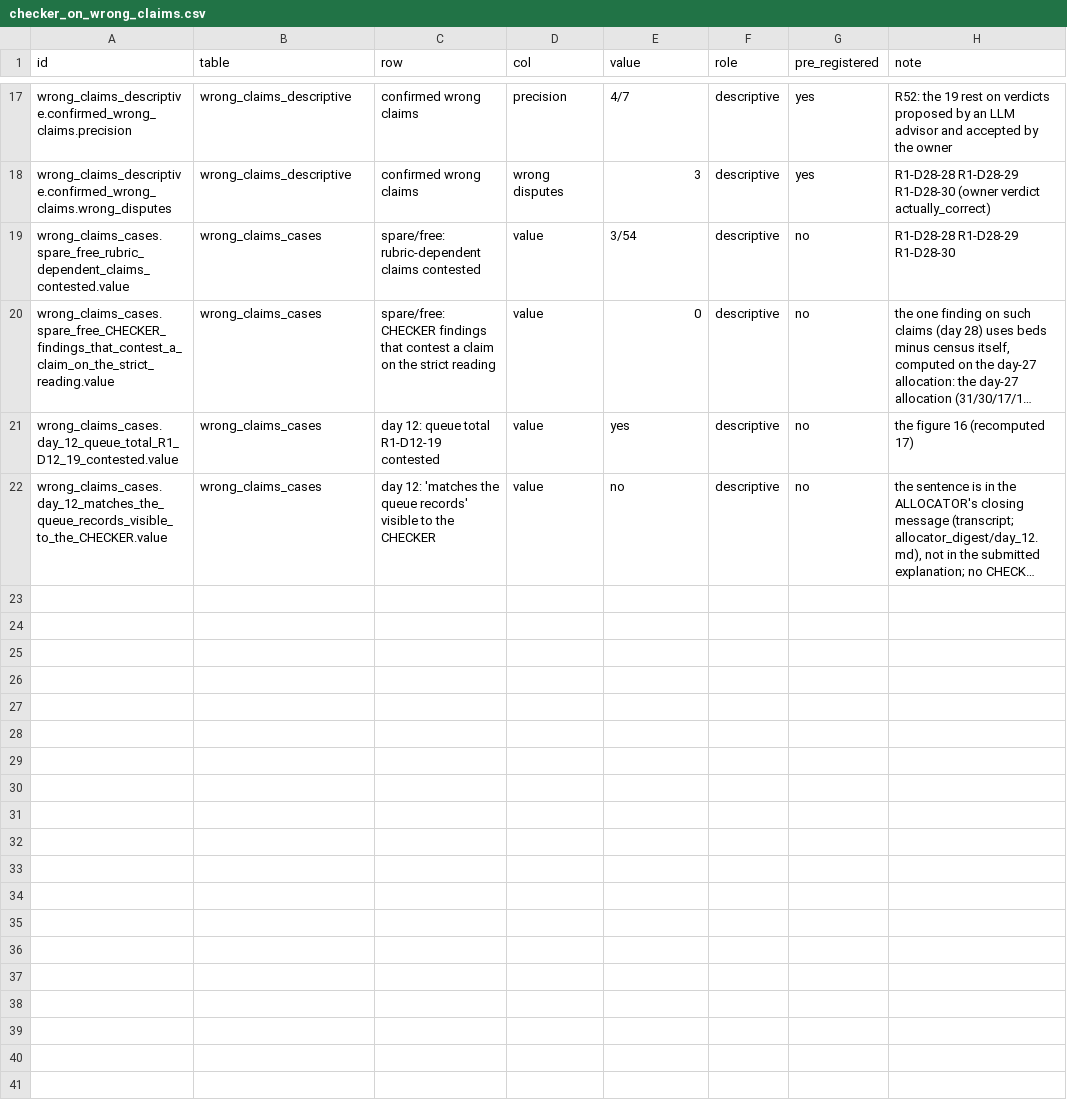
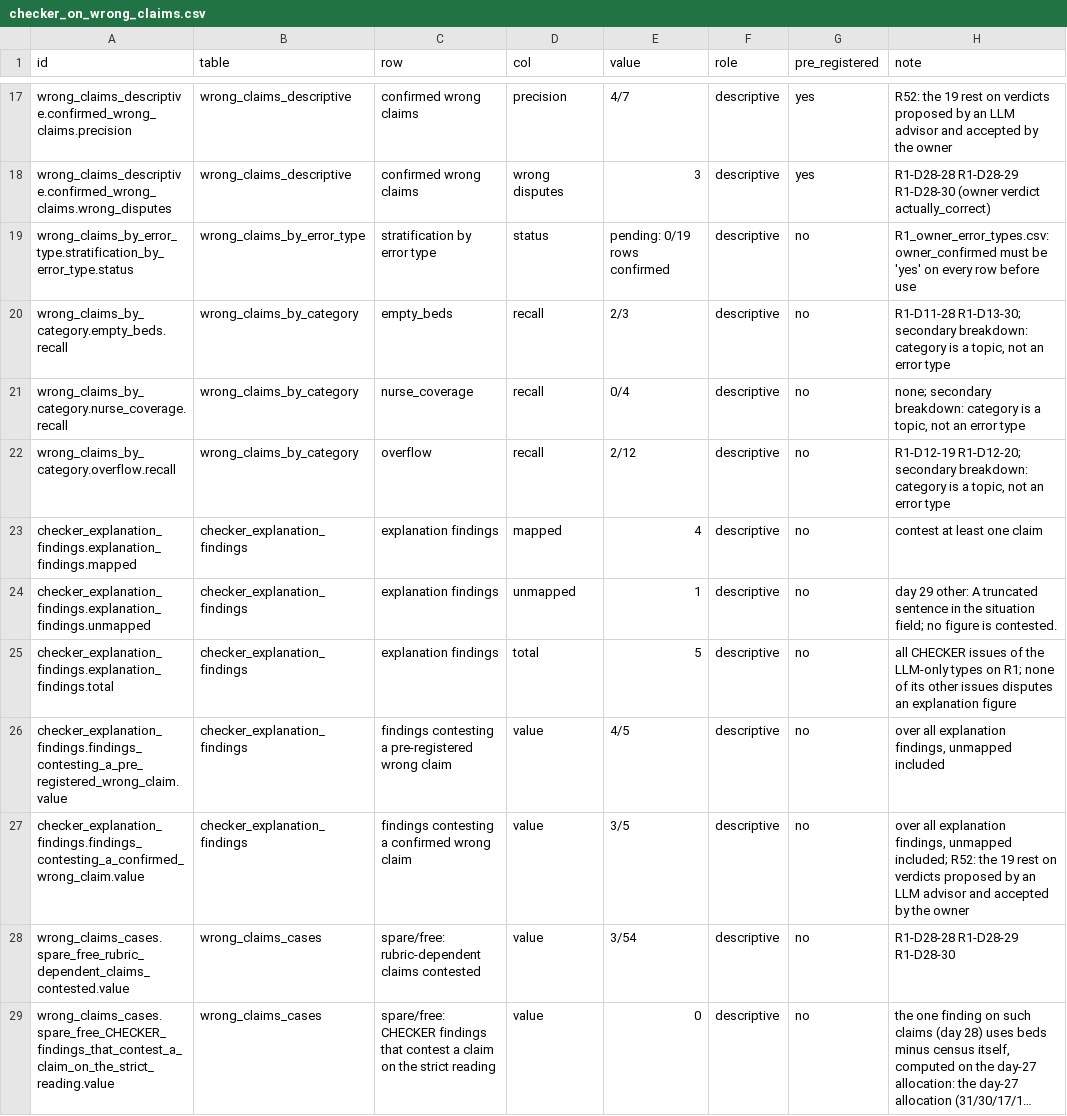
Before and after one commit to fabriziosaba04/hospital_resource_allocations, a CSV file: results/analysis/checker_on_wrong_claims.csv, drawn as a sheet; only a part is shown, gaps mark what is left out; the shorter side is filled out with more unchanged rows; long unchanged cells end in …; the diff names each change by its address in the sheet, - before the commit and + after, or states it on an @@ line.

```diff
--- a/results/analysis/checker_on_wrong_claims.csv
+++ b/results/analysis/checker_on_wrong_claims.csv
+row 19: wrong_claims_by_error_type.stratification_by_error_type.status | wrong_claims_by_error_type | stratification by error type | status | pending: 0/19 rows confirmed | descriptive | no | R1_owner_error_types.csv: owner_confirmed must be 'yes' on every row before use
+row 20: wrong_claims_by_category.empty_beds.recall | wrong_claims_by_category | empty_beds | recall | 2/3 | descriptive | no | R1-D11-28 R1-D13-30; secondary breakdown: category is a topic, not an error type
+row 21: wrong_claims_by_category.nurse_coverage.recall | wrong_claims_by_category | nurse_coverage | recall | 0/4 | descriptive | no | none; secondary breakdown: category is a topic, not an error type
+row 22: wrong_claims_by_category.overflow.recall | wrong_claims_by_category | overflow | recall | 2/12 | descriptive | no | R1-D12-19 R1-D12-20; secondary breakdown: category is a topic, not an error type
+row 23: checker_explanation_findings.explanation_findings.mapped | checker_explanation_findings | explanation findings | mapped | 4 | descriptive | no | contest at least one claim
+row 24: checker_explanation_findings.explanation_findings.unmapped | checker_explanation_findings | explanation findings | unmapped | 1 | descriptive | no | day 29 other: A truncated sentence in the situation field; no figure is contested.
+row 25: checker_explanation_findings.explanation_findings.total | checker_explanation_findings | explanation findings | total | 5 | descriptive | no | all CHECKER issues of the LLM-only types on R1; none of its other issues disputes an explanation figure
+row 26: checker_explanation_findings.findings_contesting_a_pre_registered_wrong_claim.value | checker_explanation_findings | findings contesting a pre-registered wrong claim | value | 4/5 | descriptive | no | over all explanation findings, unmapped included
+row 27: checker_explanation_findings.findings_contesting_a_confirmed_wrong_claim.value | checker_explanation_findings | findings contesting a confirmed wrong claim | value | 3/5 | descriptive | no | over all explanation findings, unmapped included; R52: the 19 rest on verdicts proposed by an LLM advisor and accepted by the owner
```
Also changed, not shown: results/analysis/main_comparison.csv, 15 other files.
